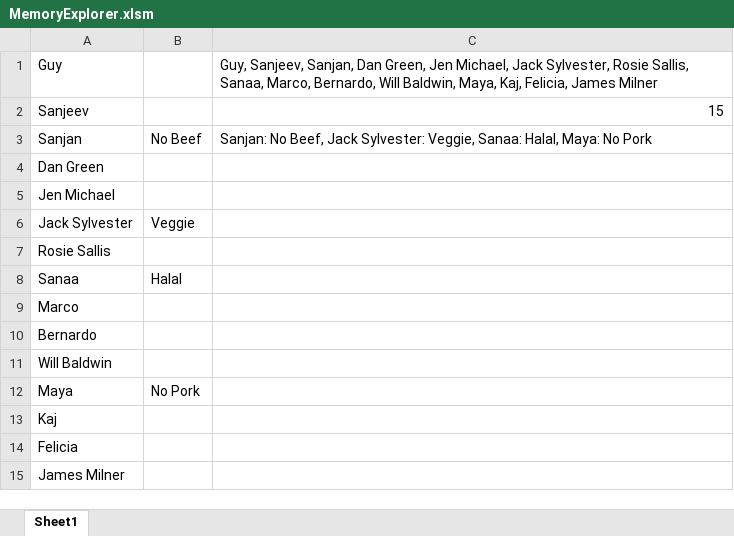
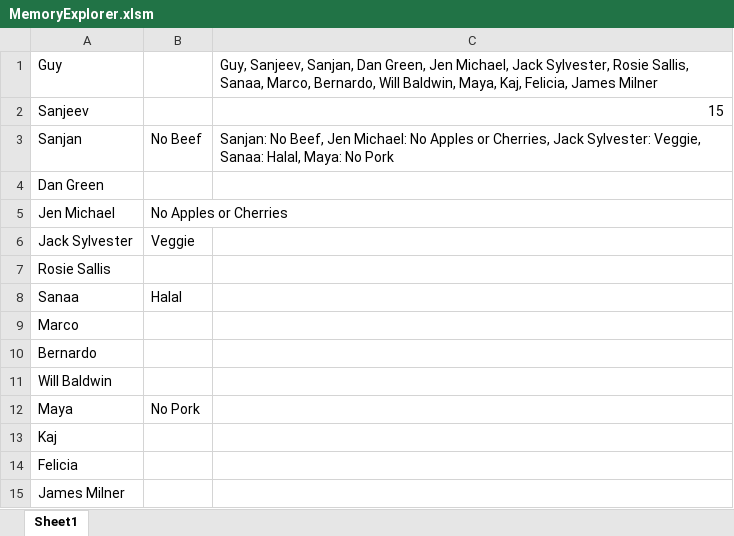
Before and after one commit to Greedquest/VBA-Toolbox, an Excel workbook: Memory/MemoryExplorer.xlsm, sheet Sheet1, drawn as a sheet; values as stored, in another font and other column widths than the file's, no borders; the diff names each change by its address in the sheet, - before the commit and + after, or states it on an @@ line.

Commit message:
File stuff

```diff
--- a/Memory/MemoryExplorer.xlsm (sheet Sheet1)
+++ b/Memory/MemoryExplorer.xlsm (sheet Sheet1)
-C3: …No Beef, Jack Sylvester:…
+C3: …No Beef, Jen Michael: No Apples or Cherries, Jack Sylvester:…
-B5: (empty)
+B5: No Apples or Cherries
```
